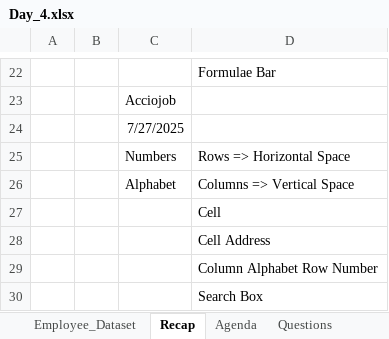
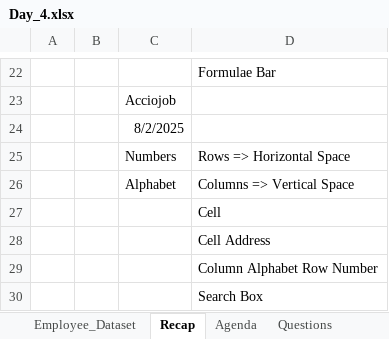
Before and after one commit to starlordali4444/Acciojob-Excel, an Excel workbook: Batch/20/Day_4.xlsx, sheet Recap, drawn as a sheet; only a part is shown, gaps mark what is left out; values as stored, in another font and other column widths than the file's, no borders; 1 other sheet too large or unreadable and not compared; the diff names each change by its address in the sheet, - before the commit and + after, or states it on an @@ line.

```diff
--- a/Batch/20/Day_4.xlsx (sheet Recap)
+++ b/Batch/20/Day_4.xlsx (sheet Recap)
-C24: 7/27/2025
+C24: 8/2/2025
```
Also changed, not shown: sheet Vlookup_Hlookup, sheet Sports_Dataset, formulas that keep their value, charts or pictures, 7 other files.
